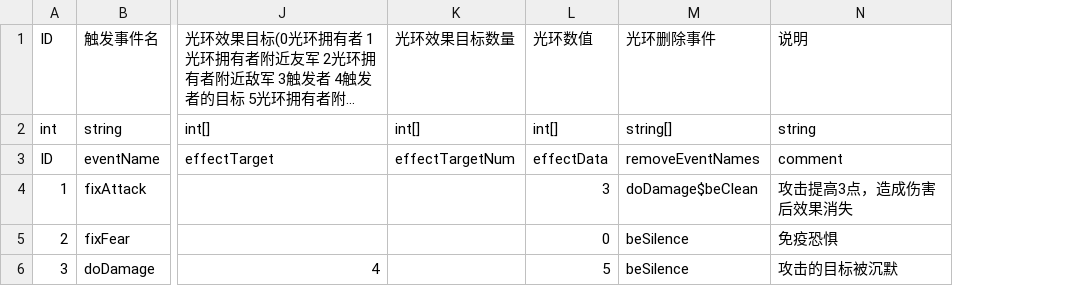
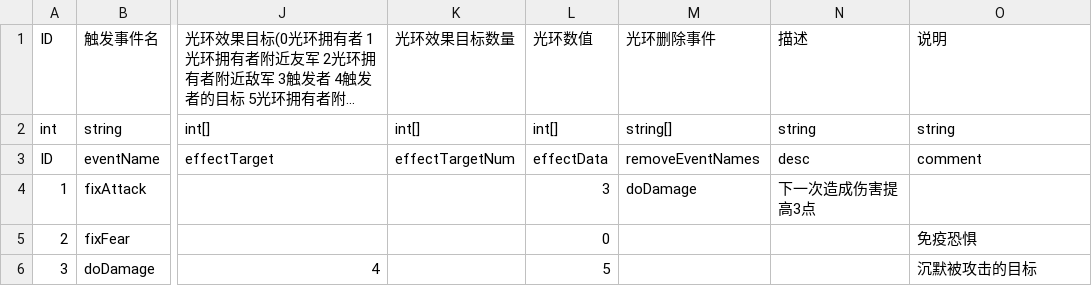
Before and after one commit to PenpenLi/FinalWar_data, a CSV file: csv/aura.csv, drawn as a sheet; only a part is shown, gaps mark what is left out; long unchanged cells end in …; addresses are those after the commit; the diff names each change by its address in the sheet, - before the commit and + after, or states it on an @@ line.

```diff
--- a/csv/aura.csv
+++ b/csv/aura.csv
+column N, rows 1-4: 描述 | string | desc | 下一次造成伤害提高3点
-M4: doDamage$beClean
+M4: doDamage
-O4: 攻击提高3点，造成伤害后效果消失
+O4: (empty)
-M5:M6: beSilence
+M5:M6: (empty)
-O6: 攻击的目标被沉默
+O6: 沉默被攻击的目标
```
